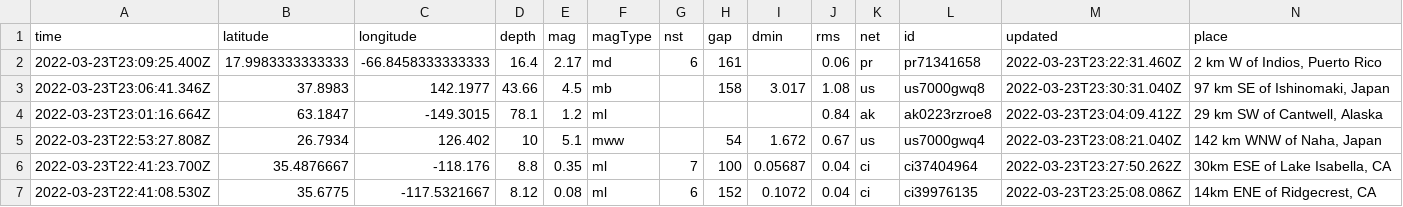
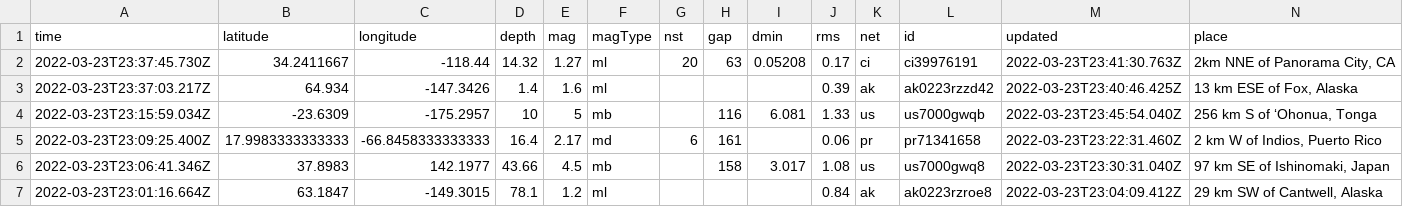
Before and after one commit to awallender/nicar22-github-actions, a CSV file: usgs_current.csv, drawn as a sheet; only a part is shown; the shorter side is filled out with more unchanged rows; rows hold the shown columns only; the diff names each change by its address in the sheet, - before the commit and + after, or states it on an @@ line.

```diff
--- a/usgs_current.csv
+++ b/usgs_current.csv
+row 2: 2022-03-23T23:37:45.730Z | 34.2411667 | -118.44 | 14.32 | 1.27 | ml | 20 | 63 | 0.05208 | 0.17 | ci | ci39976191 | 2022-03-23T23:41:30.763Z | 2km NNE of Panorama City, CA
+row 3: 2022-03-23T23:37:03.217Z | 64.934 | -147.3426 | 1.4 | 1.6 | ml |  |  |  | 0.39 | ak | ak0223rzzd42 | 2022-03-23T23:40:46.425Z | 13 km ESE of Fox, Alaska
+row 4: 2022-03-23T23:15:59.034Z | -23.6309 | -175.2957 | 10 | 5 | mb |  | 116 | 6.081 | 1.33 | us | us7000gwqb | 2022-03-23T23:45:54.040Z | 256 km S of ‘Ohonua, Tonga
```
Also changed, not shown: 1 other file.
